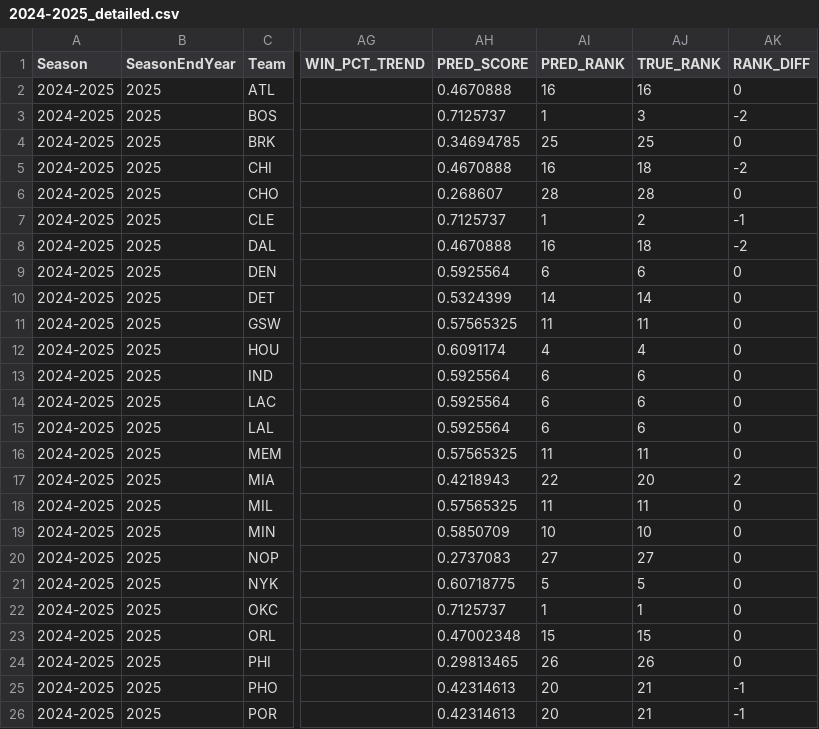
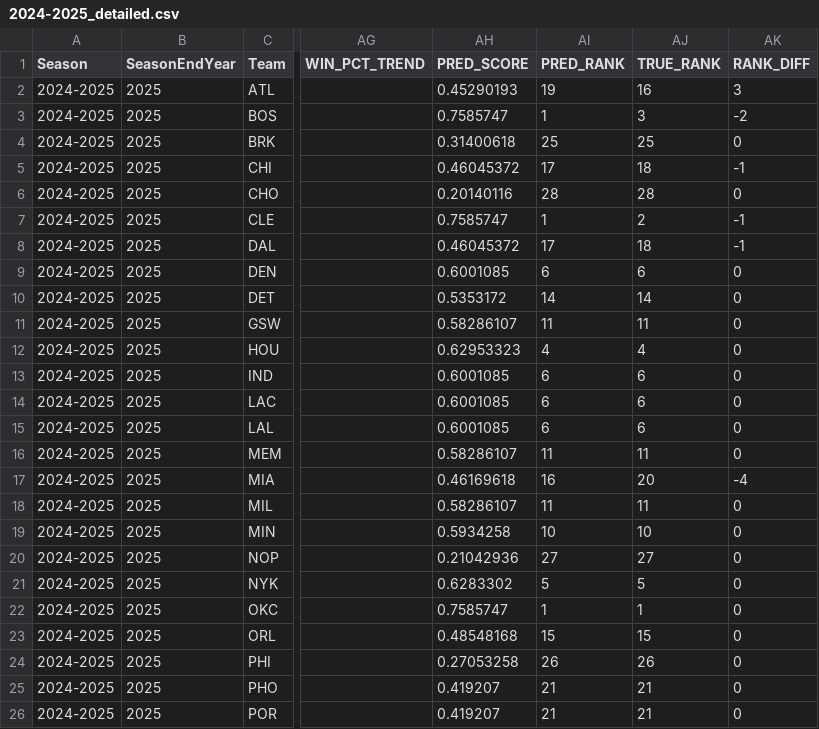
Before and after one commit to kesfc/STL, a CSV file: best_predictions/2024-2025_detailed.csv, drawn as a sheet; only a part is shown, gaps mark what is left out; the diff covers the shown part only; the diff names each change by its address in the sheet, - before the commit and + after, or states it on an @@ line.

```diff
--- a/best_predictions/2024-2025_detailed.csv
+++ b/best_predictions/2024-2025_detailed.csv
-AH2 (PRED_SCORE): 0.4670888
+AH2 (PRED_SCORE): 0.45290193
-AI2 (PRED_RANK): 16
+AI2 (PRED_RANK): 19
-AK2 (RANK_DIFF): 0
+AK2 (RANK_DIFF): 3
-AH3 (PRED_SCORE): 0.7125737
+AH3 (PRED_SCORE): 0.7585747
-AH4 (PRED_SCORE): 0.34694785
+AH4 (PRED_SCORE): 0.31400618
-AH5 (PRED_SCORE): 0.4670888
+AH5 (PRED_SCORE): 0.46045372
-AI5 (PRED_RANK): 16
+AI5 (PRED_RANK): 17
-AK5 (RANK_DIFF): -2
+AK5 (RANK_DIFF): -1
-AH6 (PRED_SCORE): 0.268607
+AH6 (PRED_SCORE): 0.20140116
-AH7 (PRED_SCORE): 0.7125737
+AH7 (PRED_SCORE): 0.7585747
-AH8 (PRED_SCORE): 0.4670888
+AH8 (PRED_SCORE): 0.46045372
-AI8 (PRED_RANK): 16
+AI8 (PRED_RANK): 17
-AK8 (RANK_DIFF): -2
+AK8 (RANK_DIFF): -1
-AH9 (PRED_SCORE): 0.5925564
+AH9 (PRED_SCORE): 0.6001085
-AH10 (PRED_SCORE): 0.5324399
+AH10 (PRED_SCORE): 0.5353172
-AH11 (PRED_SCORE): 0.57565325
+AH11 (PRED_SCORE): 0.58286107
-AH12 (PRED_SCORE): 0.6091174
+AH12 (PRED_SCORE): 0.62953323
-AH13:AH15 (PRED_SCORE): 0.5925564
+AH13:AH15 (PRED_SCORE): 0.6001085
-AH16 (PRED_SCORE): 0.57565325
+AH16 (PRED_SCORE): 0.58286107
-AH17 (PRED_SCORE): 0.4218943
+AH17 (PRED_SCORE): 0.46169618
-AI17 (PRED_RANK): 22
+AI17 (PRED_RANK): 16
-AK17 (RANK_DIFF): 2
+AK17 (RANK_DIFF): -4
-AH18 (PRED_SCORE): 0.57565325
+AH18 (PRED_SCORE): 0.58286107
-AH19 (PRED_SCORE): 0.5850709
+AH19 (PRED_SCORE): 0.5934258
-AH20 (PRED_SCORE): 0.2737083
+AH20 (PRED_SCORE): 0.21042936
-AH21 (PRED_SCORE): 0.60718775
+AH21 (PRED_SCORE): 0.6283302
-AH22 (PRED_SCORE): 0.7125737
+AH22 (PRED_SCORE): 0.7585747
-AH23 (PRED_SCORE): 0.47002348
+AH23 (PRED_SCORE): 0.48548168
-AH24 (PRED_SCORE): 0.29813465
+AH24 (PRED_SCORE): 0.27053258
-AH25:AH26 (PRED_SCORE): 0.42314613
+AH25:AH26 (PRED_SCORE): 0.419207
-AI25:AI26 (PRED_RANK): 20
+AI25:AI26 (PRED_RANK): 21
-AK25:AK26 (RANK_DIFF): -1
+AK25:AK26 (RANK_DIFF): 0
```
Also changed, not shown: 7 edited cells elsewhere in this file, best_predictions/2023-2024_detailed.csv, 4 other files.
